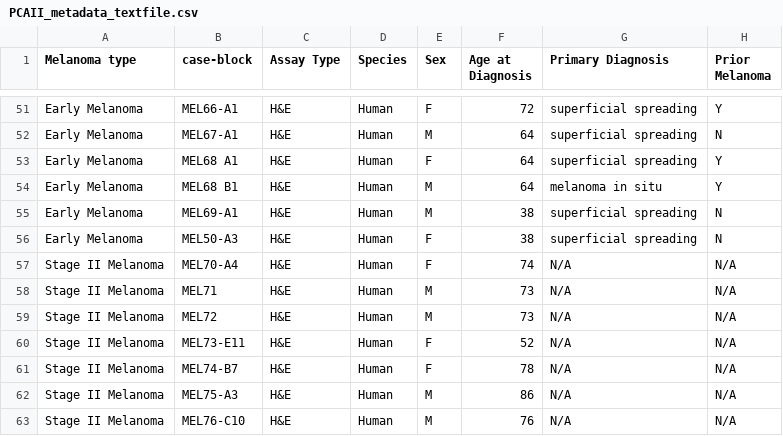
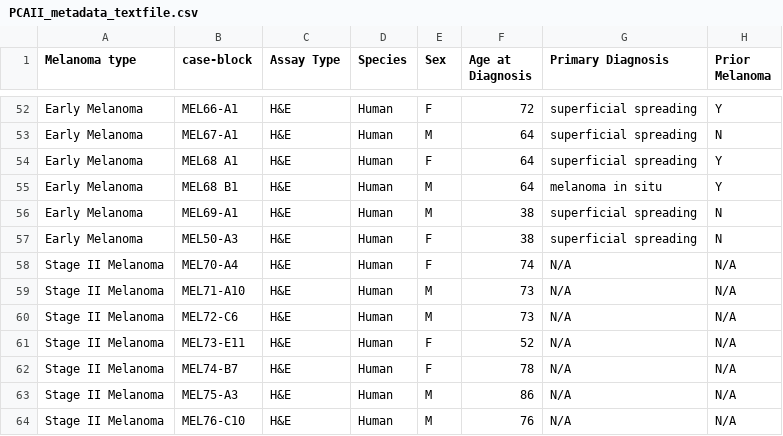
Before and after one commit to thejohnhoffer/minerva-utils-vallius-2025, a CSV file: google_drive_exports_csv/PCAII_metadata_textfile.csv, drawn as a sheet; only a part is shown, gaps mark what is left out; addresses are those after the commit; the diff covers the shown part only; the diff names each change by its address in the sheet, - before the commit and + after, or states it on an @@ line.

Commit message:
updated google_drive_exports_csv, added roi code

```diff
--- a/google_drive_exports_csv/PCAII_metadata_textfile.csv
+++ b/google_drive_exports_csv/PCAII_metadata_textfile.csv
-B59 (case-block): MEL71
+B59 (case-block): MEL71-A10
-B60 (case-block): MEL72
+B60 (case-block): MEL72-C6
```
Also changed, not shown: 4 added rows and 2 edited cells elsewhere in this file, google_drive_exports_csv/minervastories_plan_RP - TODOStageII.csv, google_drive_exports_csv/minervastories_plan_RP - TODO_stageIIH&E.csv, 54 other files.
